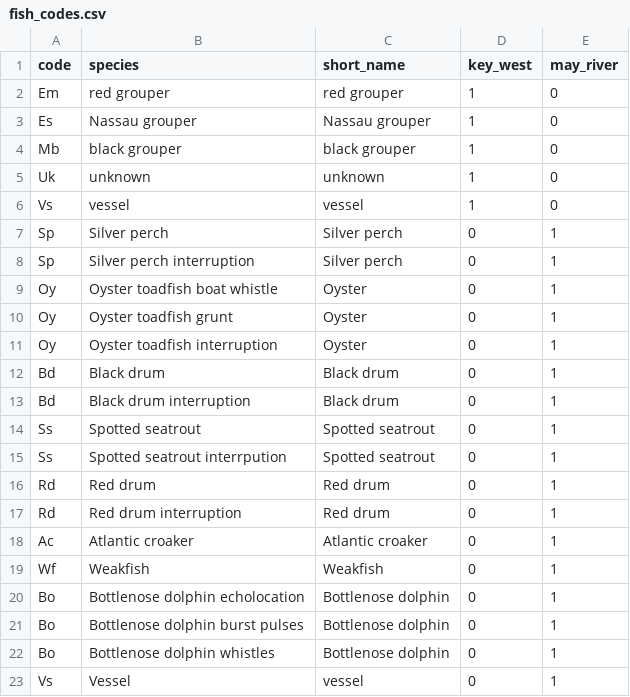
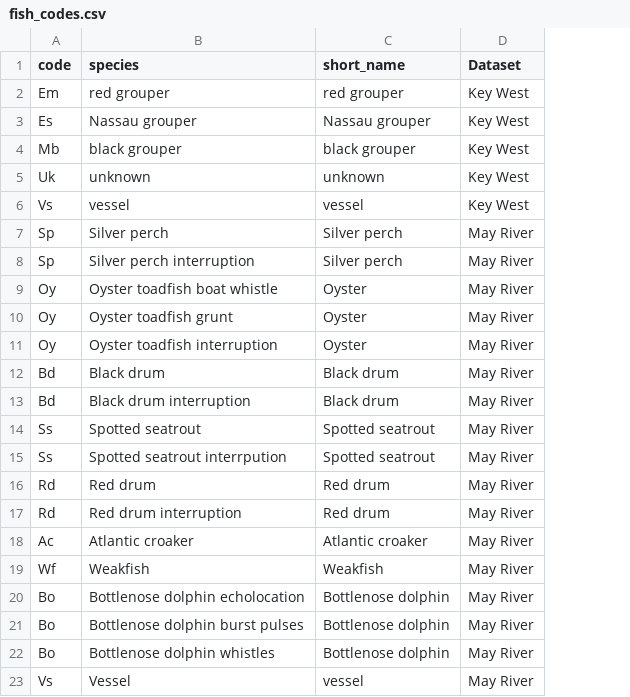
Before and after one commit to Waveform-Analytics/osa-mbon, a CSV file: shiny/shinydata/fish_codes.csv, drawn as a sheet; removed rows and columns are numbered as before the commit, all else as after; the diff names each change by its address in the sheet, - before the commit and + after, or states it on an @@ line.

```diff
--- a/shiny/shinydata/fish_codes.csv
+++ b/shiny/shinydata/fish_codes.csv
-column D (key_west), rows 2-23: 1 | 1 | 1 | 1 | 1 | 0 | 0 | 0 | 0 | 0 | 0 | 0 | 0 | 0 | 0 | 0 | 0 | 0 | 0 | 0 | 0 | 0
-column E (may_river), rows 2-23: 0 | 0 | 0 | 0 | 0 | 1 | 1 | 1 | 1 | 1 | 1 | 1 | 1 | 1 | 1 | 1 | 1 | 1 | 1 | 1 | 1 | 1
+column D (Dataset), rows 2-23: Key West | Key West | Key West | Key West | Key West | May River | May River | May River | May River | May River | May River | May River | May River | May River | May River | May River | May River | May River | May River | May River | May River | May River
```
Also changed, not shown: 13 other files.
